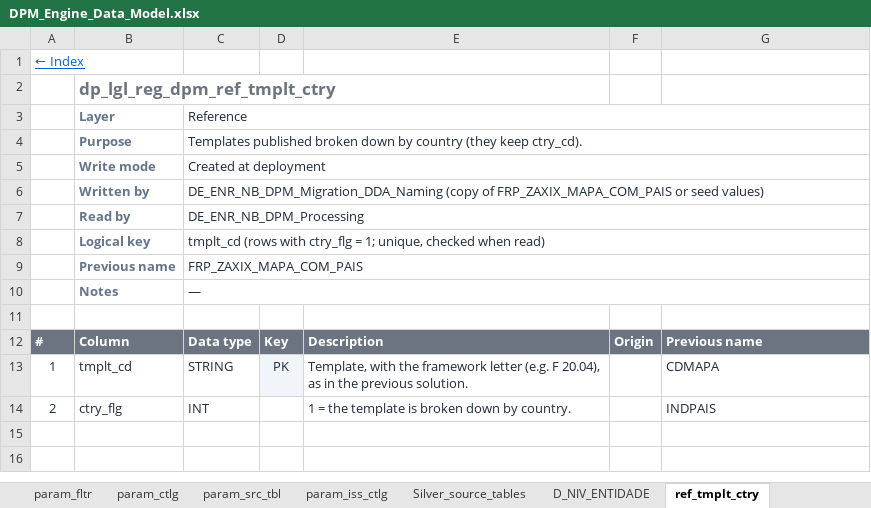
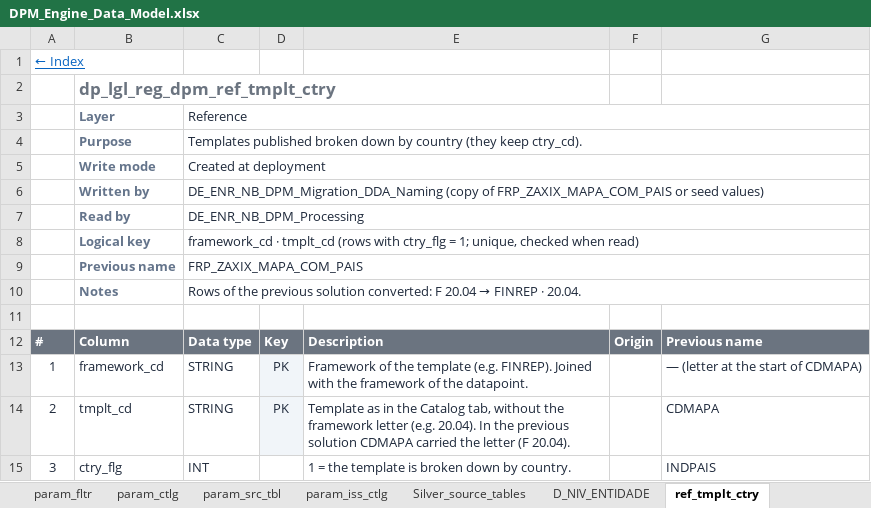
Before and after one commit to laurapellicer2010-svg/dpm, an Excel workbook: docs/DPM_Engine_Data_Model.xlsx, sheet ref_tmplt_ctry, drawn as a sheet; values as stored, in another font and other column widths than the file's, no borders; addresses are those after the commit; the diff names each change by its address in the sheet, - before the commit and + after, or states it on an @@ line.

```diff
--- a/docs/DPM_Engine_Data_Model.xlsx (sheet ref_tmplt_ctry)
+++ b/docs/DPM_Engine_Data_Model.xlsx (sheet ref_tmplt_ctry)
-C8: tmplt_cd (rows…
+C8: framework_cd · tmplt_cd (rows…
@@ C10: — → Rows of the previous solution converted: F 20.04 → FINREP · 20.04. @@
+row 13: 1 | framework_cd | STRING | PK | Framework of the template (e.g. FINREP). Joined with the framework of the datapoint. |  | — (letter at the start of CDMAPA)
-A14: 1
+A14: 2
-E14: Template, with the framework letter (e.g. F 20.04), as in the previous solution.
+E14: Template as in the Catalog tab, without the framework letter (e.g. 20.04). In the previous solution CDMAPA carried the letter (F 20.04).
-A15: 2
+A15: 3
```
Also changed, not shown: sheet ref_tmplt_csl_perim, sheet Index, sheet Relationships, sheet param_ctlg.
